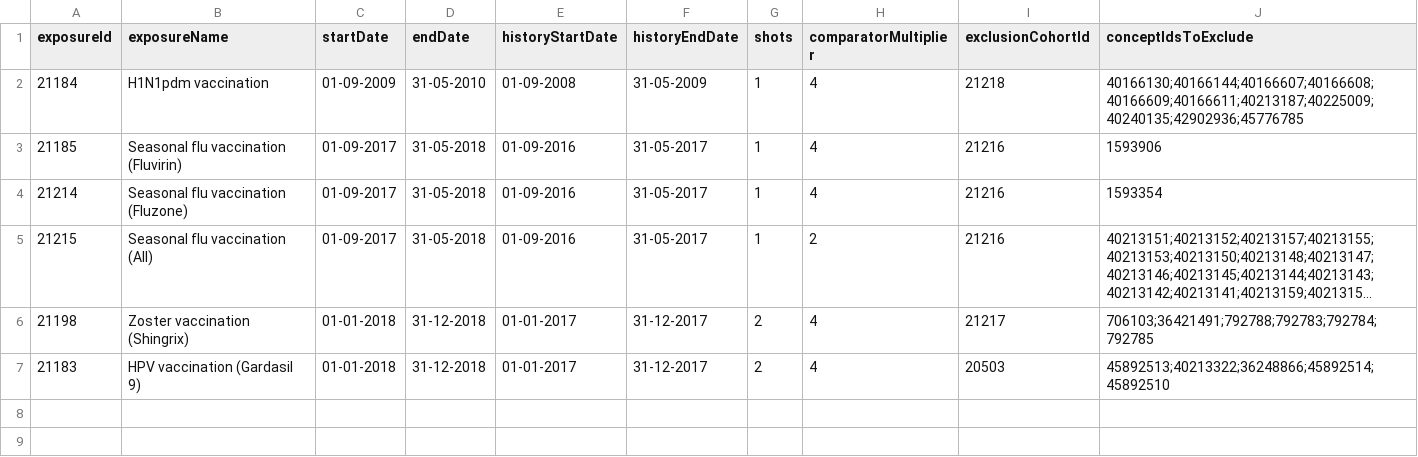
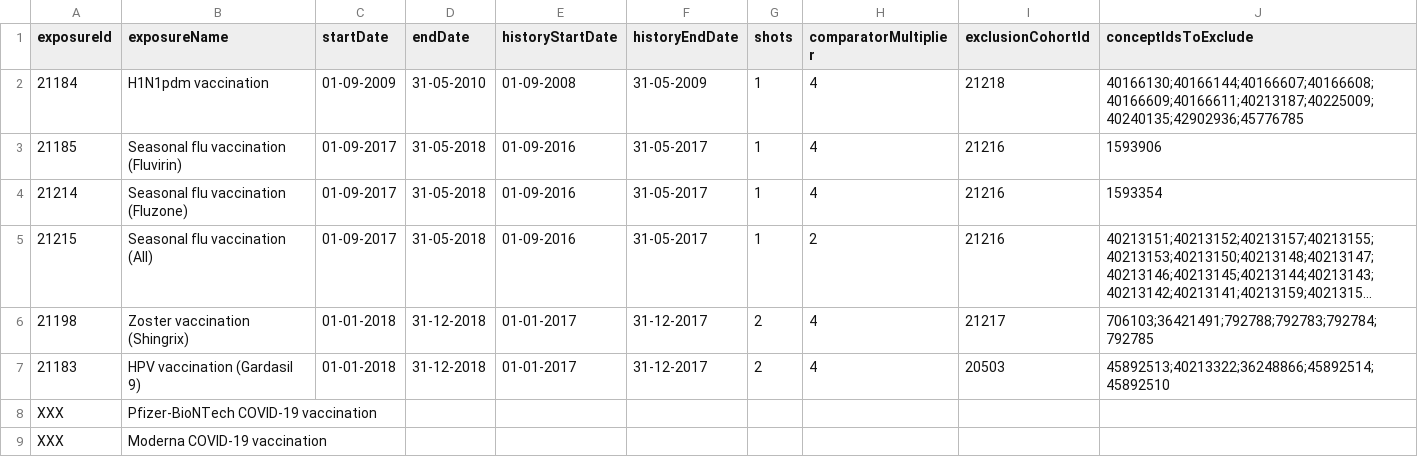
Before and after one commit to ohdsi-studies/Eumaeus, a CSV file: inst/settings/ExposuresOfInterest.csv, drawn as a sheet; long unchanged cells end in ….

```diff
--- a/inst/settings/ExposuresOfInterest.csv
+++ b/inst/settings/ExposuresOfInterest.csv
@@ -7 +7,3 @@ exposureId,exposureName,startDate,endDate,historyStartDate,historyEndDate,shots,
 21183,HPV vaccination (Gardasil 9),01-01-2018,31-12-2018,01-01-2017,31-12-2017,2,4,20503,45892513;40213322;36248866;45892514;45892510
+XXX,Pfizer-BioNTech COVID-19 vaccination,
+XXX,Moderna COVID-19 vaccination,
```
Also changed, not shown: 1 other file.
